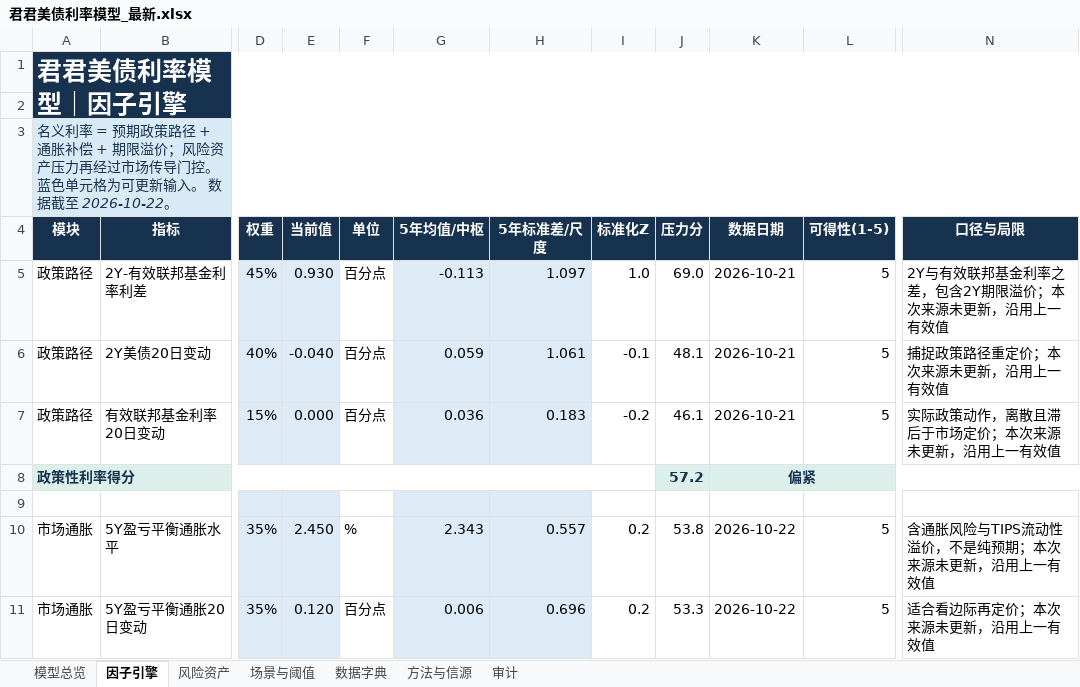
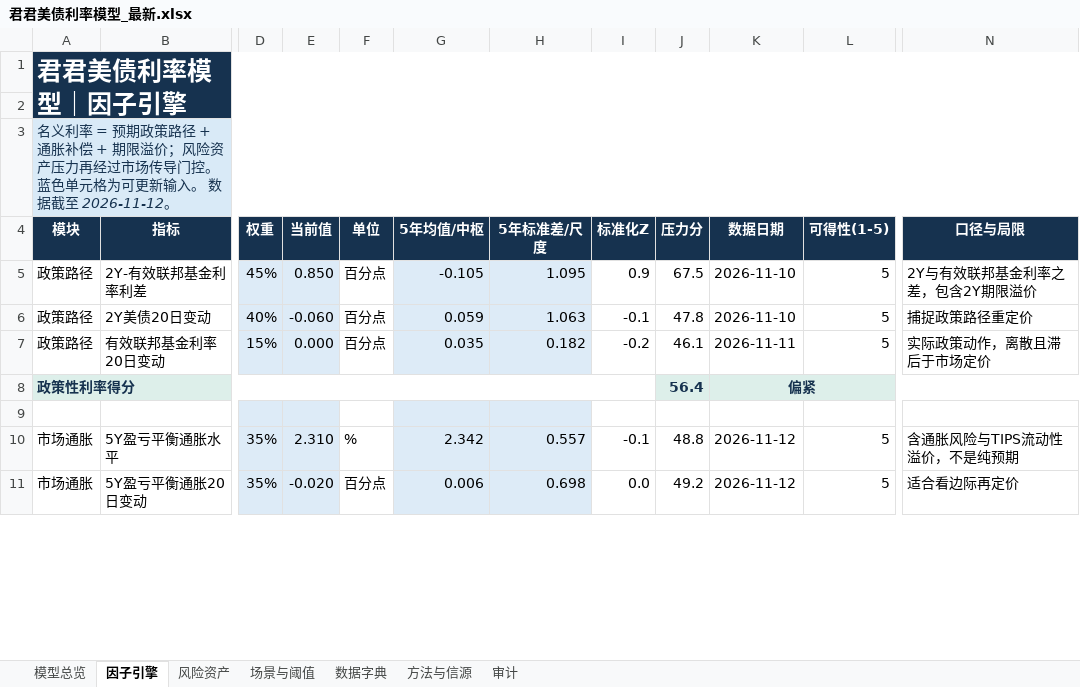
Before and after one commit to marvinbai303-ops/workspace, an Excel workbook: 产业趋势研究&选股/君君美债利率模型_自动刷新/output/君君美债利率模型_最新.xlsx, sheet 因子引擎, drawn as a sheet; only a part is shown, gaps mark what is left out; values as stored, in another font and other column widths than the file's, no borders; the diff covers the shown part only; the diff names each change by its address in the sheet, - before the commit and + after, or states it on an @@ line.

```diff
--- a/产业趋势研究&选股/君君美债利率模型_自动刷新/output/君君美债利率模型_最新.xlsx (sheet 因子引擎)
+++ b/产业趋势研究&选股/君君美债利率模型_自动刷新/output/君君美债利率模型_最新.xlsx (sheet 因子引擎)
-A3 (模块): …据截至 2026-10-22。
+A3 (模块): …据截至 2026-11-12。
-E5 (当前值): 0.930
+E5 (当前值): 0.850
-G5 (5年均值/中枢): -0.113
+G5 (5年均值/中枢): -0.105
-H5 (5年标准差/尺度): 1.097
+H5 (5年标准差/尺度): 1.095
-I5 (标准化Z): 1.0
+I5 (标准化Z): 0.9
-J5 (压力分): 69.0
+J5 (压力分): 67.5
-K5:K6 (数据日期): 2026-10-21
+K5:K6 (数据日期): 2026-11-10
-N5 (口径与局限): 2Y与有效联邦基金利率之差，包含2Y期限溢价；本次来源未更新，沿用上一有效值
+N5 (口径与局限): 2Y与有效联邦基金利率之差，包含2Y期限溢价
-E6 (当前值): -0.040
+E6 (当前值): -0.060
-H6 (5年标准差/尺度): 1.061
+H6 (5年标准差/尺度): 1.063
-J6 (压力分): 48.1
+J6 (压力分): 47.8
-N6 (口径与局限): 捕捉政策路径重定价；本次来源未更新，沿用上一有效值
+N6 (口径与局限): 捕捉政策路径重定价
-G7 (5年均值/中枢): 0.036
+G7 (5年均值/中枢): 0.035
-H7 (5年标准差/尺度): 0.183
+H7 (5年标准差/尺度): 0.182
-K7 (数据日期): 2026-10-21
+K7 (数据日期): 2026-11-11
-N7 (口径与局限): 实际政策动作，离散且滞后于市场定价；本次来源未更新，沿用上一有效值
+N7 (口径与局限): 实际政策动作，离散且滞后于市场定价
-J8 (压力分): 57.2
+J8 (压力分): 56.4
-E10 (当前值): 2.450
+E10 (当前值): 2.310
-G10 (5年均值/中枢): 2.343
+G10 (5年均值/中枢): 2.342
-I10 (标准化Z): 0.2
+I10 (标准化Z): -0.1
-J10 (压力分): 53.8
+J10 (压力分): 48.8
-K10:K11 (数据日期): 2026-10-22
+K10:K11 (数据日期): 2026-11-12
-N10 (口径与局限): 含通胀风险与TIPS流动性溢价，不是纯预期；本次来源未更新，沿用上一有效值
+N10 (口径与局限): 含通胀风险与TIPS流动性溢价，不是纯预期
-E11 (当前值): 0.120
+E11 (当前值): -0.020
-H11 (5年标准差/尺度): 0.696
+H11 (5年标准差/尺度): 0.698
-I11 (标准化Z): 0.2
+I11 (标准化Z): 0.0
-J11 (压力分): 53.3
+J11 (压力分): 49.2
-N11 (口径与局限): 适合看边际再定价；本次来源未更新，沿用上一有效值
+N11 (口径与局限): 适合看边际再定价
```
Also changed, not shown: 112 edited cells elsewhere in this sheet, sheet 模型总览, sheet 场景与阈值, sheet 风险资产, sheet 审计, charts or pictures, 24 other files.
